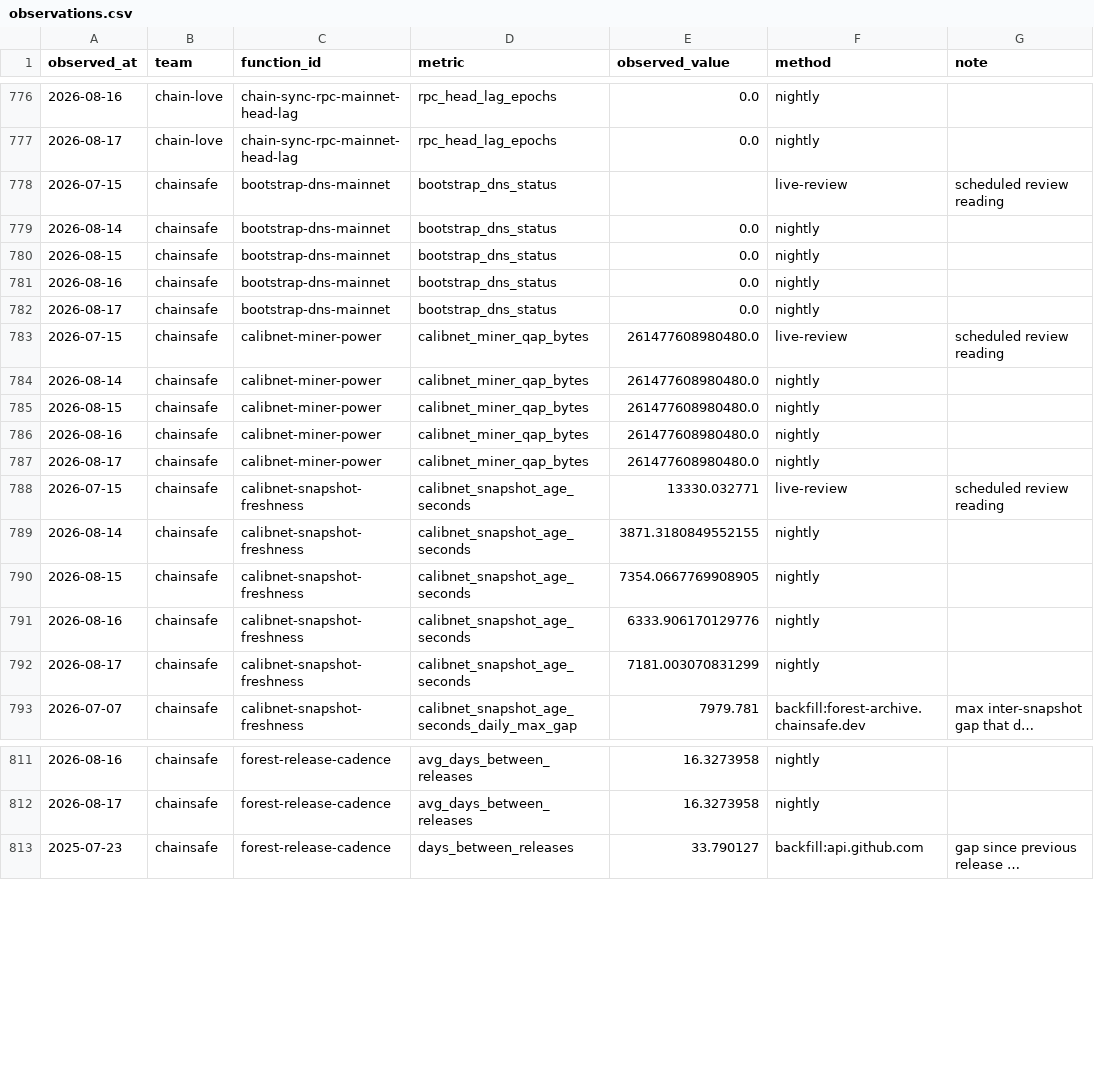
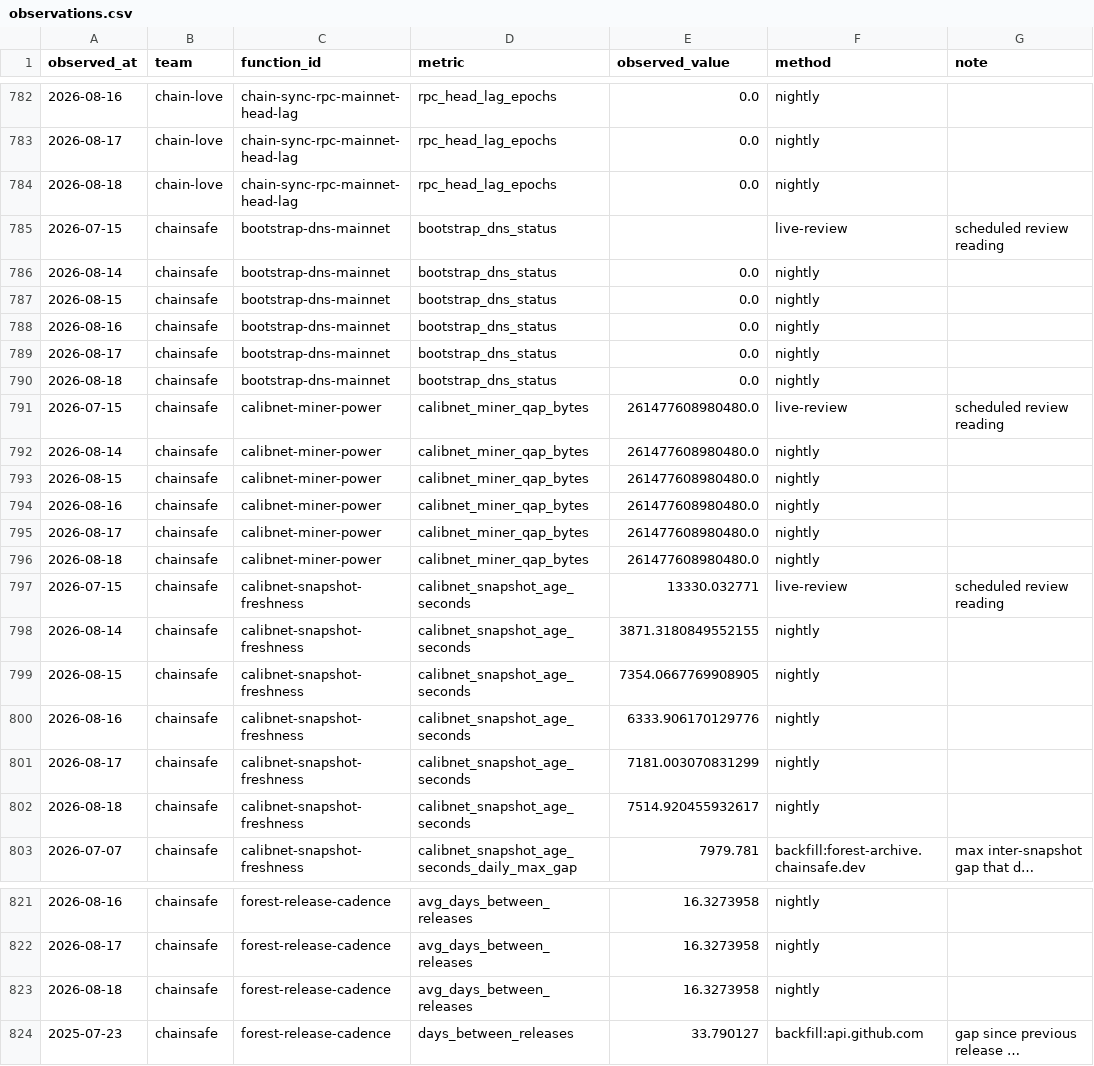
Before and after one commit to filecoin-project/pgf-monitor, a CSV file: data/observations.csv, drawn as a sheet; only a part is shown, gaps mark what is left out; long unchanged cells end in …; the diff covers the shown part only; the diff names each change by its address in the sheet, - before the commit and + after, or states it on an @@ line.

```diff
--- a/data/observations.csv
+++ b/data/observations.csv
+row 784: 2026-08-18 | chain-love | chain-sync-rpc-mainnet-head-lag | rpc_head_lag_epochs | 0.0 | nightly
+row 790: 2026-08-18 | chainsafe | bootstrap-dns-mainnet | bootstrap_dns_status | 0.0 | nightly
+row 796: 2026-08-18 | chainsafe | calibnet-miner-power | calibnet_miner_qap_bytes | 261477608980480.0 | nightly
+row 802: 2026-08-18 | chainsafe | calibnet-snapshot-freshness | calibnet_snapshot_age_seconds | 7514.920455932617 | nightly
+row 823: 2026-08-18 | chainsafe | forest-release-cadence | avg_days_between_releases | 16.3273958 | nightly
```
Also changed, not shown: 27 added rows elsewhere in this file, data/thresholds.csv.
